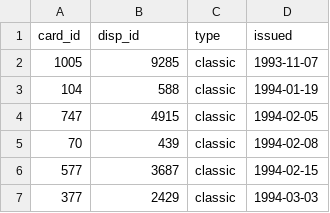
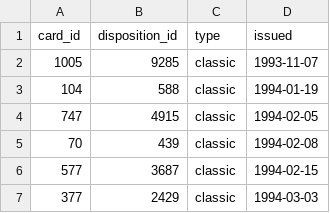
Before and after one commit to mostly-ai/mostly-tutorials, a CSV file: multi-table/card.csv, drawn as a sheet; only a part is shown.

```diff
--- a/multi-table/card.csv
+++ b/multi-table/card.csv
@@ -1,2 +1,2 @@
-card_id,disp_id,type,issued
+card_id,disposition_id,type,issued
 1005,9285,classic,1993-11-07
```
Also changed, not shown: 4 other files.
